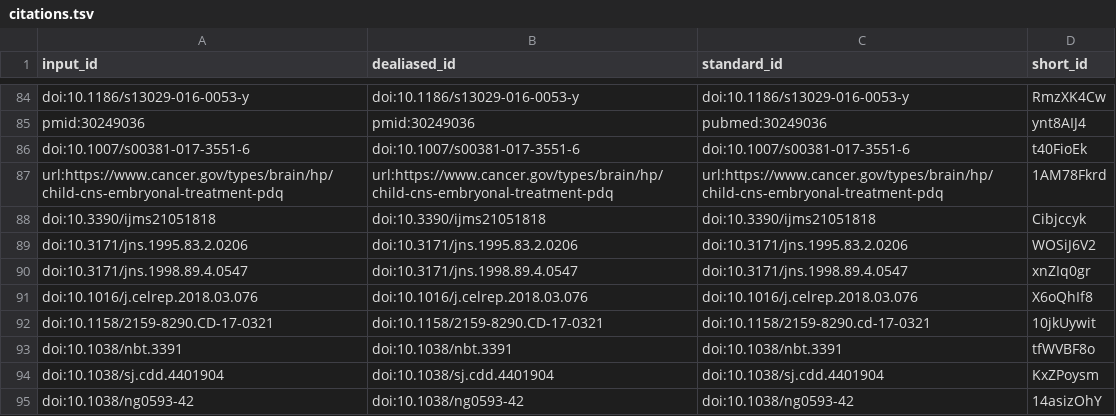
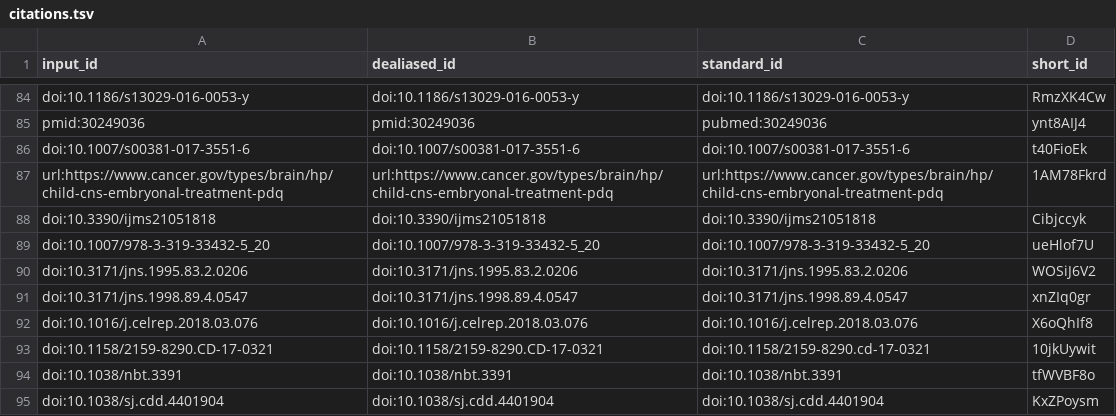
Before and after one commit to AlexsLemonade/OpenPBTA-manuscript, a TSV file: citations.tsv, drawn as a sheet; only a part is shown, gaps mark what is left out; the shorter side is filled out with more unchanged rows.

```diff
--- a/citations.tsv
+++ b/citations.tsv
@@ -88,2 +88,3 @@ url:https://www.cancer.gov/types/brain/hp/child-cns-embryonal-treatment-pdq	url:
 doi:10.3390/ijms21051818	doi:10.3390/ijms21051818	doi:10.3390/ijms21051818	Cibjccyk
+doi:10.1007/978-3-319-33432-5_20	doi:10.1007/978-3-319-33432-5_20	doi:10.1007/978-3-319-33432-5_20	ueHlof7U
 doi:10.3171/jns.1995.83.2.0206	doi:10.3171/jns.1995.83.2.0206	doi:10.3171/jns.1995.83.2.0206	WOSiJ6V2
```
Also changed, not shown: 6 other files.
